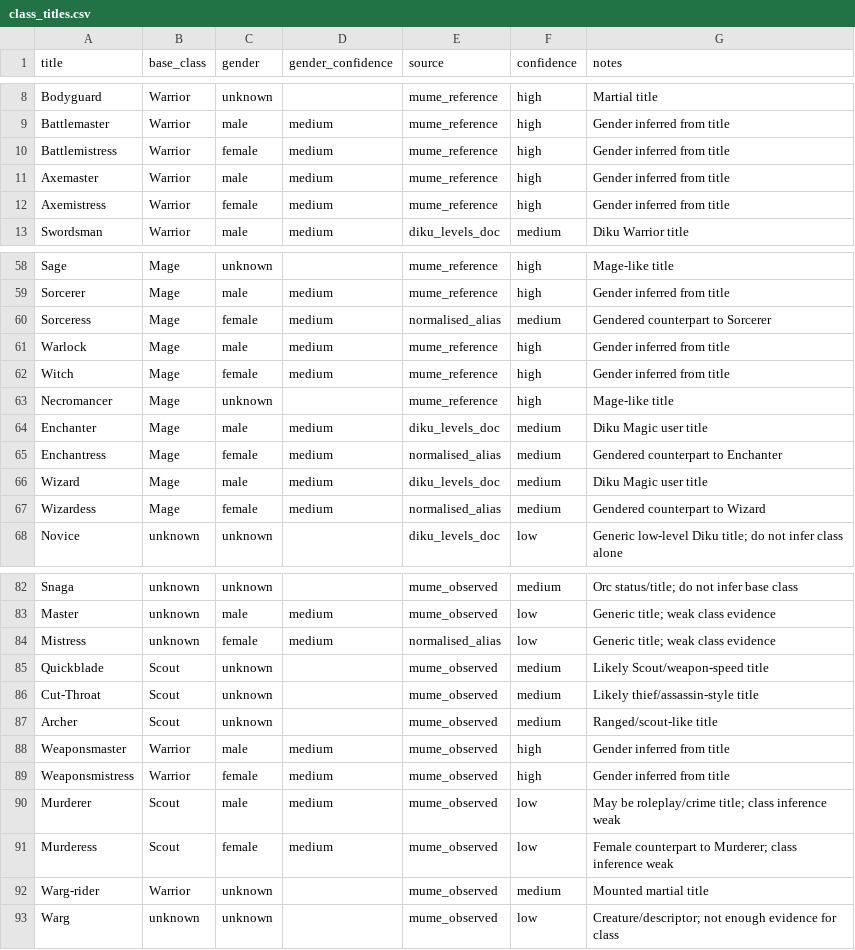
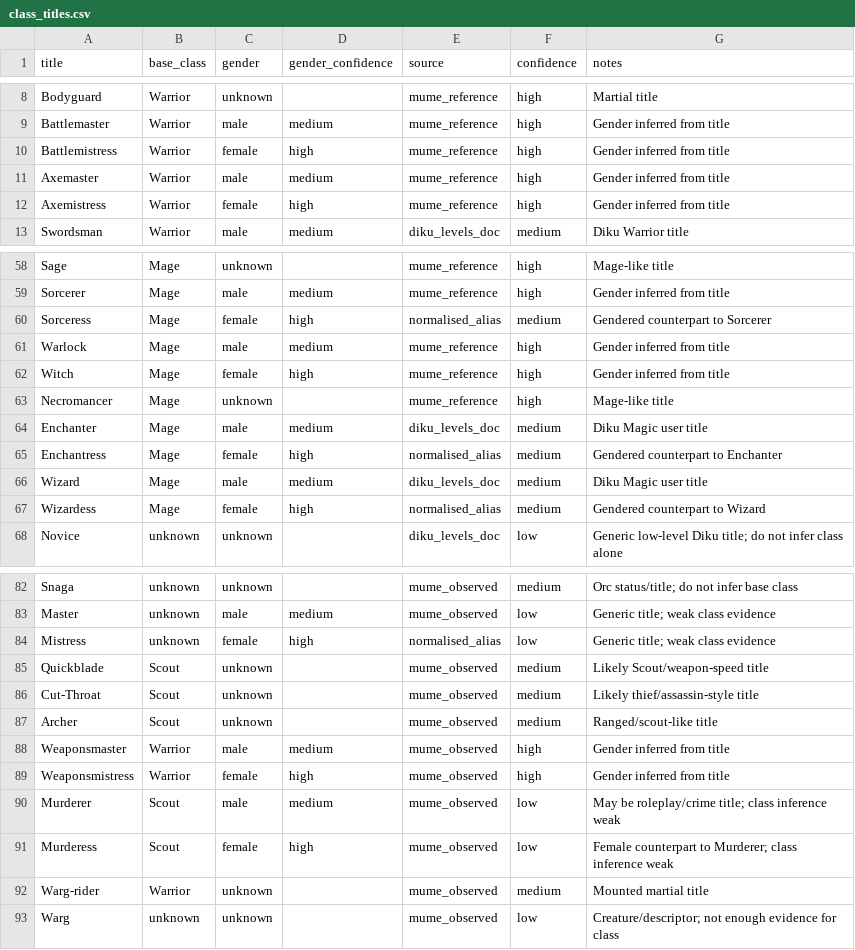
Before and after one commit to Sunnyl75/mume-character-archive, a CSV file: data/reference/class_titles.csv, drawn as a sheet; only a part is shown, gaps mark what is left out; the diff covers the shown part only.

```diff
--- a/data/reference/class_titles.csv
+++ b/data/reference/class_titles.csv
@@ -9,5 +9,5 @@ Bodyguard,Warrior,unknown,,mume_reference,high,Martial title
 Battlemaster,Warrior,male,medium,mume_reference,high,Gender inferred from title
-Battlemistress,Warrior,female,medium,mume_reference,high,Gender inferred from title
+Battlemistress,Warrior,female,high,mume_reference,high,Gender inferred from title
 Axemaster,Warrior,male,medium,mume_reference,high,Gender inferred from title
-Axemistress,Warrior,female,medium,mume_reference,high,Gender inferred from title
+Axemistress,Warrior,female,high,mume_reference,high,Gender inferred from title
 Swordsman,Warrior,male,medium,diku_levels_doc,medium,Diku Warrior title
@@ -59,10 +59,10 @@ Sage,Mage,unknown,,mume_reference,high,Mage-like title
 Sorcerer,Mage,male,medium,mume_reference,high,Gender inferred from title
-Sorceress,Mage,female,medium,normalised_alias,medium,Gendered counterpart to Sorcerer
+Sorceress,Mage,female,high,normalised_alias,medium,Gendered counterpart to Sorcerer
 Warlock,Mage,male,medium,mume_reference,high,Gender inferred from title
-Witch,Mage,female,medium,mume_reference,high,Gender inferred from title
+Witch,Mage,female,high,mume_reference,high,Gender inferred from title
 Necromancer,Mage,unknown,,mume_reference,high,Mage-like title
 Enchanter,Mage,male,medium,diku_levels_doc,medium,Diku Magic user title
-Enchantress,Mage,female,medium,normalised_alias,medium,Gendered counterpart to Enchanter
+Enchantress,Mage,female,high,normalised_alias,medium,Gendered counterpart to Enchanter
 Wizard,Mage,male,medium,diku_levels_doc,medium,Diku Magic user title
-Wizardess,Mage,female,medium,normalised_alias,medium,Gendered counterpart to Wizard
+Wizardess,Mage,female,high,normalised_alias,medium,Gendered counterpart to Wizard
 Novice,unknown,unknown,,diku_levels_doc,low,Generic low-level Diku title; do not infer class alone
@@ -83,3 +83,3 @@ Snaga,unknown,unknown,,mume_observed,medium,Orc status/title; do not infer base
 Master,unknown,male,medium,mume_observed,low,Generic title; weak class evidence
-Mistress,unknown,female,medium,normalised_alias,low,Generic title; weak class evidence
+Mistress,unknown,female,high,normalised_alias,low,Generic title; weak class evidence
 Quickblade,Scout,unknown,,mume_observed,medium,Likely Scout/weapon-speed title
@@ -88,5 +88,5 @@ Archer,Scout,unknown,,mume_observed,medium,Ranged/scout-like title
 Weaponsmaster,Warrior,male,medium,mume_observed,high,Gender inferred from title
-Weaponsmistress,Warrior,female,medium,mume_observed,high,Gender inferred from title
+Weaponsmistress,Warrior,female,high,mume_observed,high,Gender inferred from title
 Murderer,Scout,male,medium,mume_observed,low,May be roleplay/crime title; class inference weak
-Murderess,Scout,female,medium,mume_observed,low,Female counterpart to Murderer; class inference weak
+Murderess,Scout,female,high,mume_observed,low,Female counterpart to Murderer; class inference weak
 Warg-rider,Warrior,unknown,,mume_observed,medium,Mounted martial title
```
Also changed, not shown: 1 edited cell elsewhere in this file, reports/whois_descriptor_classification_report.csv, 5 other files.
